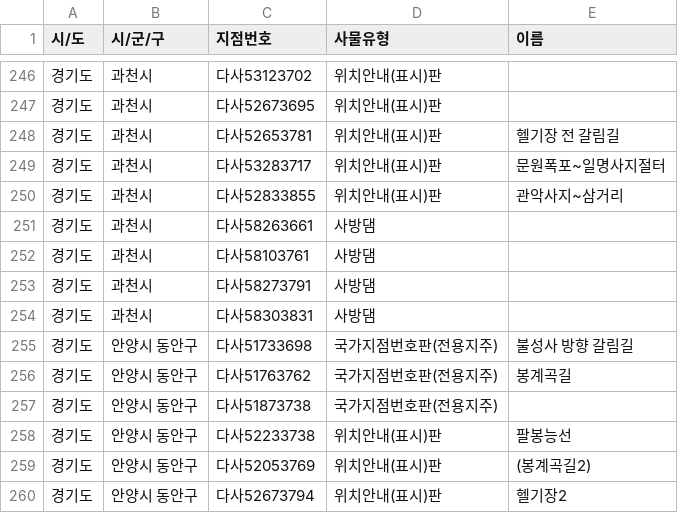
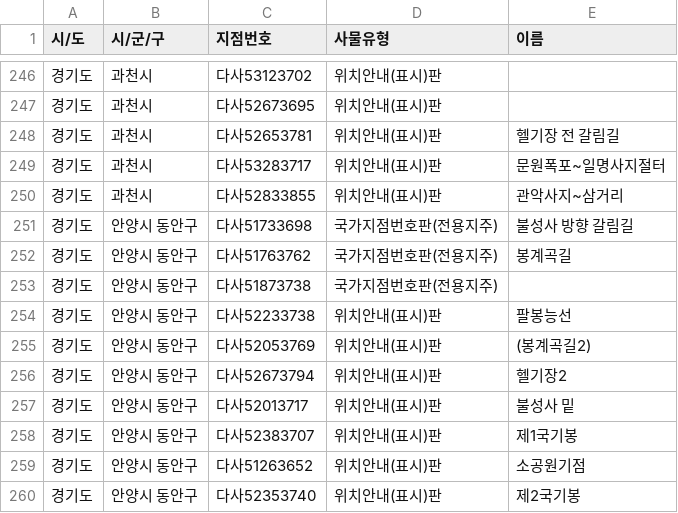
Before and after one commit to ohhara79/oh-trail-map, a TSV file: data/national_points_w_name.tsv, drawn as a sheet; only a part is shown, gaps mark what is left out; the shorter side is filled out with more unchanged rows.

```diff
--- a/data/national_points_w_name.tsv
+++ b/data/national_points_w_name.tsv
@@ -250,6 +250,2 @@
 경기도	과천시	다사52833855	위치안내(표시)판	관악사지~삼거리
-경기도	과천시	다사58263661	사방댐
-경기도	과천시	다사58103761	사방댐
-경기도	과천시	다사58273791	사방댐
-경기도	과천시	다사58303831	사방댐
 경기도	안양시 동안구	다사51733698	국가지점번호판(전용지주)	불성사 방향 갈림길
```
Also changed, not shown: 8 other files.
